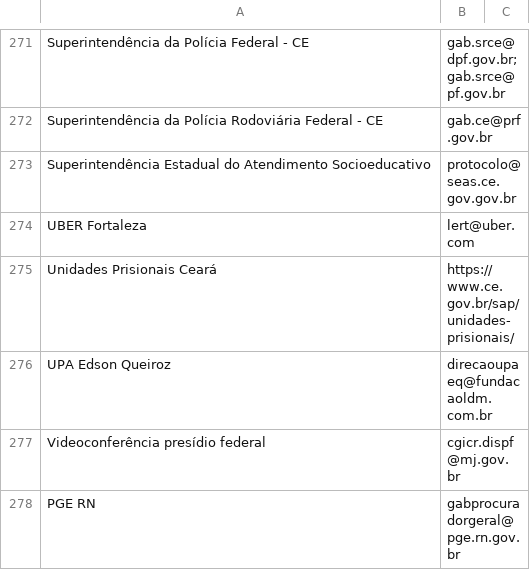
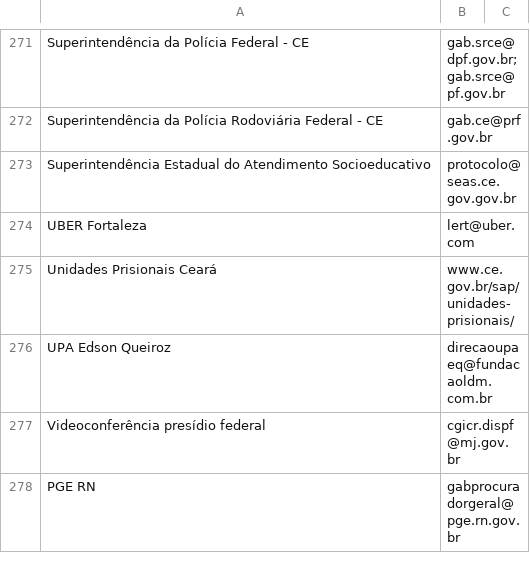
Before and after one commit to barbaraalencard/central-de-consultas, a CSV file: contatos.csv, drawn as a sheet; only a part is shown, gaps mark what is left out.

Commit message:
Add files via upload

```diff
--- a/contatos.csv
+++ b/contatos.csv
@@ -274,3 +274,3 @@ Superintendência Estadual do Atendimento Socioeducativo;protocolo@seas.ce.gov.g
 UBER Fortaleza;lert@uber.com;
-Unidades Prisionais Ceará;https://www.ce.gov.br/sap/unidades-prisionais/;
+Unidades Prisionais Ceará;www.ce.gov.br/sap/unidades-prisionais/;
 UPA Edson Queiroz;direcaoupaeq@fundacaoldm.com.br;
```
